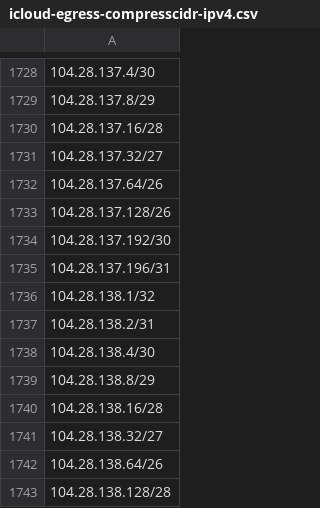
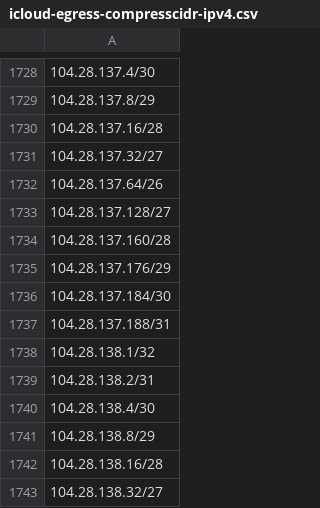
Before and after one commit to verdann/cti-lookups, a CSV file: data/icloud-proxy/icloud-egress-compresscidr-ipv4.csv, drawn as a sheet; only a part is shown, gaps mark what is left out; the shorter side is filled out with more unchanged rows; the diff names each change by its address in the sheet, - before the commit and + after, or states it on an @@ line.

```diff
--- a/data/icloud-proxy/icloud-egress-compresscidr-ipv4.csv
+++ b/data/icloud-proxy/icloud-egress-compresscidr-ipv4.csv
-A1733: 104.28.137.128/26
+A1733: 104.28.137.128/27
-A1734: 104.28.137.192/30
+A1734: 104.28.137.160/28
-A1735: 104.28.137.196/31
+A1735: 104.28.137.176/29
+row 1736: 104.28.137.184/30
+row 1737: 104.28.137.188/31
```
Also changed, not shown: data/threatfox-iocs/threatfox-ips.csv, data/threatfox-iocs/threatfox-urls.csv, 6 other files.
